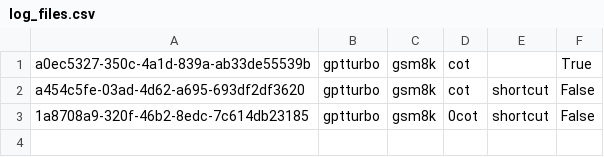
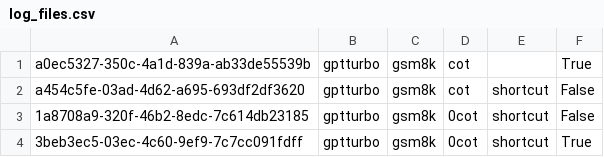
Before and after one commit to Hiroki39/Noisy-Exemplars-Make-Large-Language-Models-More-Robust, a CSV file: log_files.csv, drawn as a sheet; the diff names each change by its address in the sheet, - before the commit and + after, or states it on an @@ line.

Commit message:
merge changes

```diff
--- a/log_files.csv
+++ b/log_files.csv
+row 4: 3beb3ec5-03ec-4c60-9ef9-7c7cc091fdff | gptturbo | gsm8k | 0cot | shortcut | True
```
